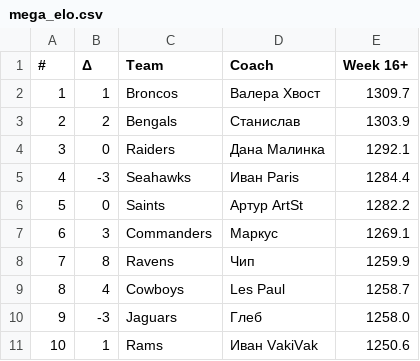
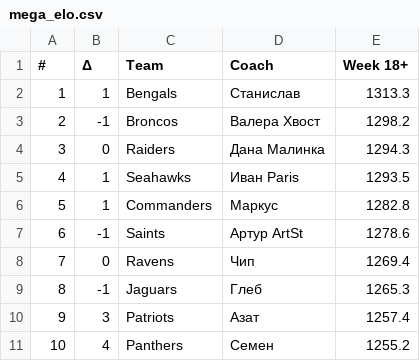
Before and after one commit to lespauI/mega_league, a CSV file: mega_elo.csv, drawn as a sheet; only a part is shown; the diff covers the shown part only.

```diff
--- a/mega_elo.csv
+++ b/mega_elo.csv
@@ -1,11 +1,11 @@
-#,Δ,Team,Coach,Week 16+
-1,1,Broncos,Валера Хвост,1309.7
-2,2,Bengals,Станислав,1303.9
-3,0,Raiders,Дана Малинка,1292.1
-4,-3,Seahawks,Иван Paris,1284.4
-5,0,Saints,Артур ArtSt,1282.2
-6,3,Commanders,Маркус,1269.1
-7,8,Ravens,Чип,1259.9
-8,4,Cowboys,Les Paul,1258.7
-9,-3,Jaguars,Глеб,1258.0
-10,1,Rams,Иван VakiVak,1250.6
+#,Δ,Team,Coach,Week 18+
+1,1,Bengals,Станислав,1313.3
+2,-1,Broncos,Валера Хвост,1298.2
+3,0,Raiders,Дана Малинка,1294.3
+4,1,Seahawks,Иван Paris,1293.5
+5,1,Commanders,Маркус,1282.8
+6,-1,Saints,Артур ArtSt,1278.6
+7,0,Ravens,Чип,1269.4
+8,-1,Jaguars,Глеб,1265.3
+9,3,Patriots,Азат,1257.4
+10,4,Panthers,Семен,1255.2
```
Also changed, not shown: 75 edited cells elsewhere in this file, output/player_team_stints.csv, output/sos/season2_elo.csv, 21 other files.
